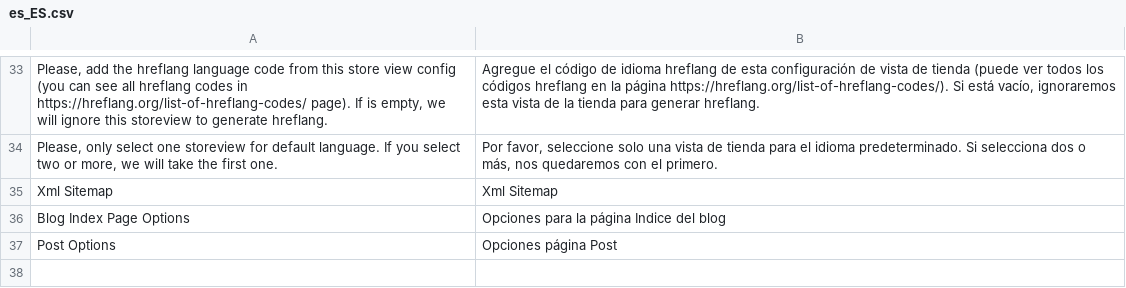
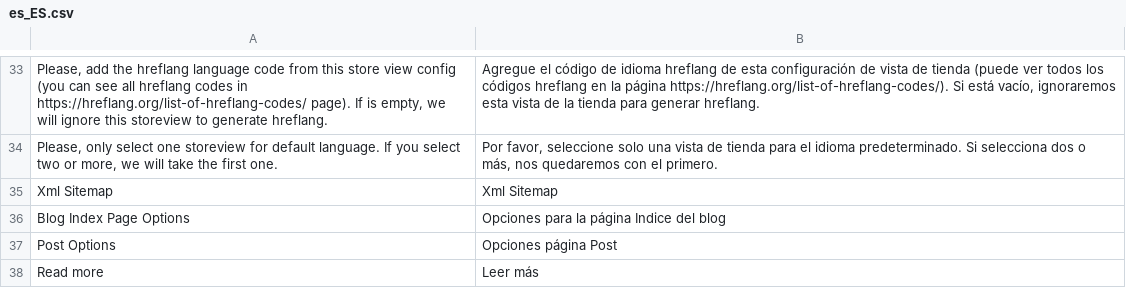
Before and after one commit to oriolauge/magento2-blog, a CSV file: i18n/es_ES.csv, drawn as a sheet; only a part is shown, gaps mark what is left out.

```diff
--- a/i18n/es_ES.csv
+++ b/i18n/es_ES.csv
@@ -37 +37,2 @@
 "Post Options","Opciones página Post"
+"Read more","Leer más"
```
Also changed, not shown: i18n/ca_ES.csv, i18n/en_US.csv, 1 other file.
